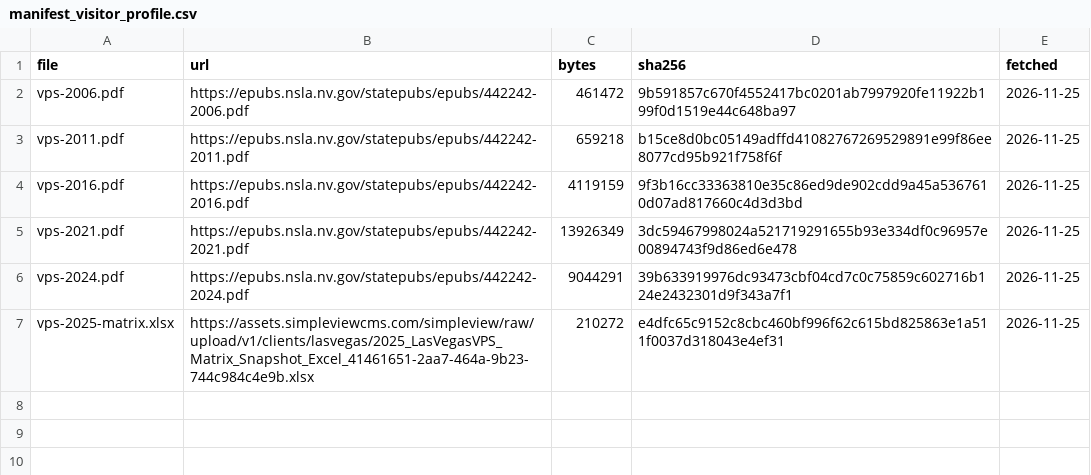
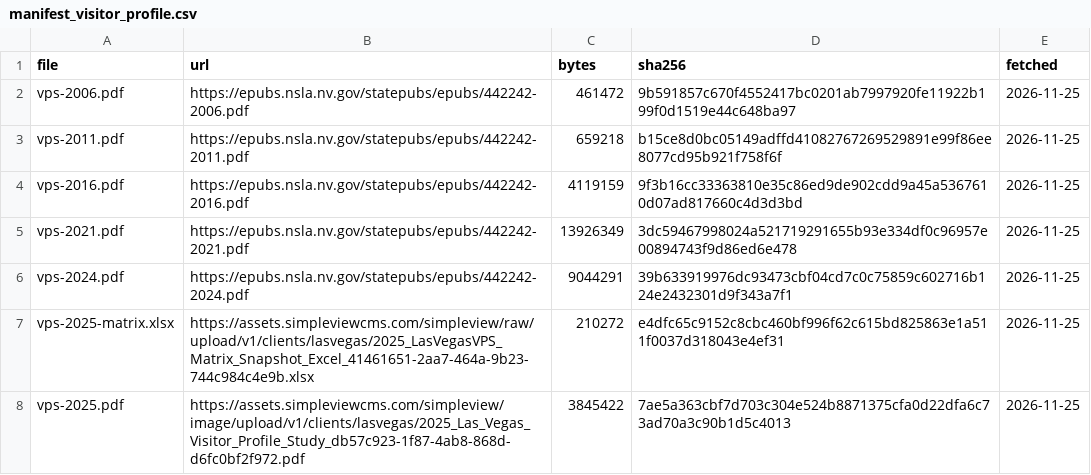
Before and after one commit to mckeeander/mckeeander.github.io, a CSV file: projects/vegas-gaming/data/manifest_visitor_profile.csv, drawn as a sheet.

```diff
--- a/projects/vegas-gaming/data/manifest_visitor_profile.csv
+++ b/projects/vegas-gaming/data/manifest_visitor_profile.csv
@@ -7 +7,2 @@ vps-2024.pdf,https://epubs.nsla.nv.gov/statepubs/epubs/442242-2024.pdf,9044291,3
 vps-2025-matrix.xlsx,https://assets.simpleviewcms.com/simpleview/raw/upload/v1/clients/lasvegas/2025_LasVegasVPS_Matrix_Snapshot_Excel_41461651-2aa7-464a-9b23-744c984c4e9b.xlsx,210272,e4dfc65c9152c8cbc460bf996f62c615bd825863e1a511f0037d318043e4ef31,2026-11-25
+vps-2025.pdf,https://assets.simpleviewcms.com/simpleview/image/upload/v1/clients/lasvegas/2025_Las_Vegas_Visitor_Profile_Study_db57c923-1f87-4ab8-868d-d6fc0bf2f972.pdf,3845422,7ae5a363cbf7d703c304e524b8871375cfa0d22dfa6c73ad70a3c90b1d5c4013,2026-11-25
```
Also changed, not shown: 7 other files.
